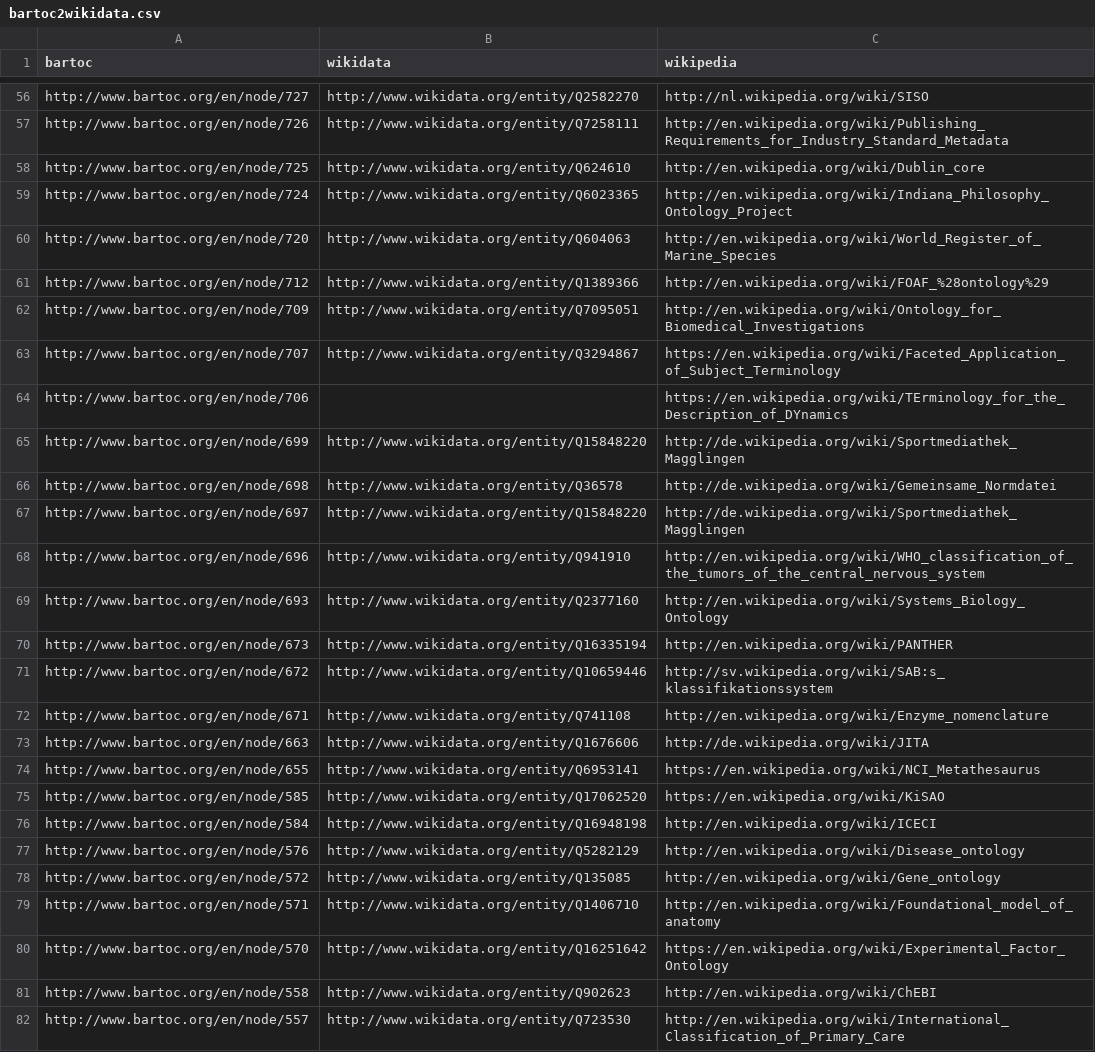
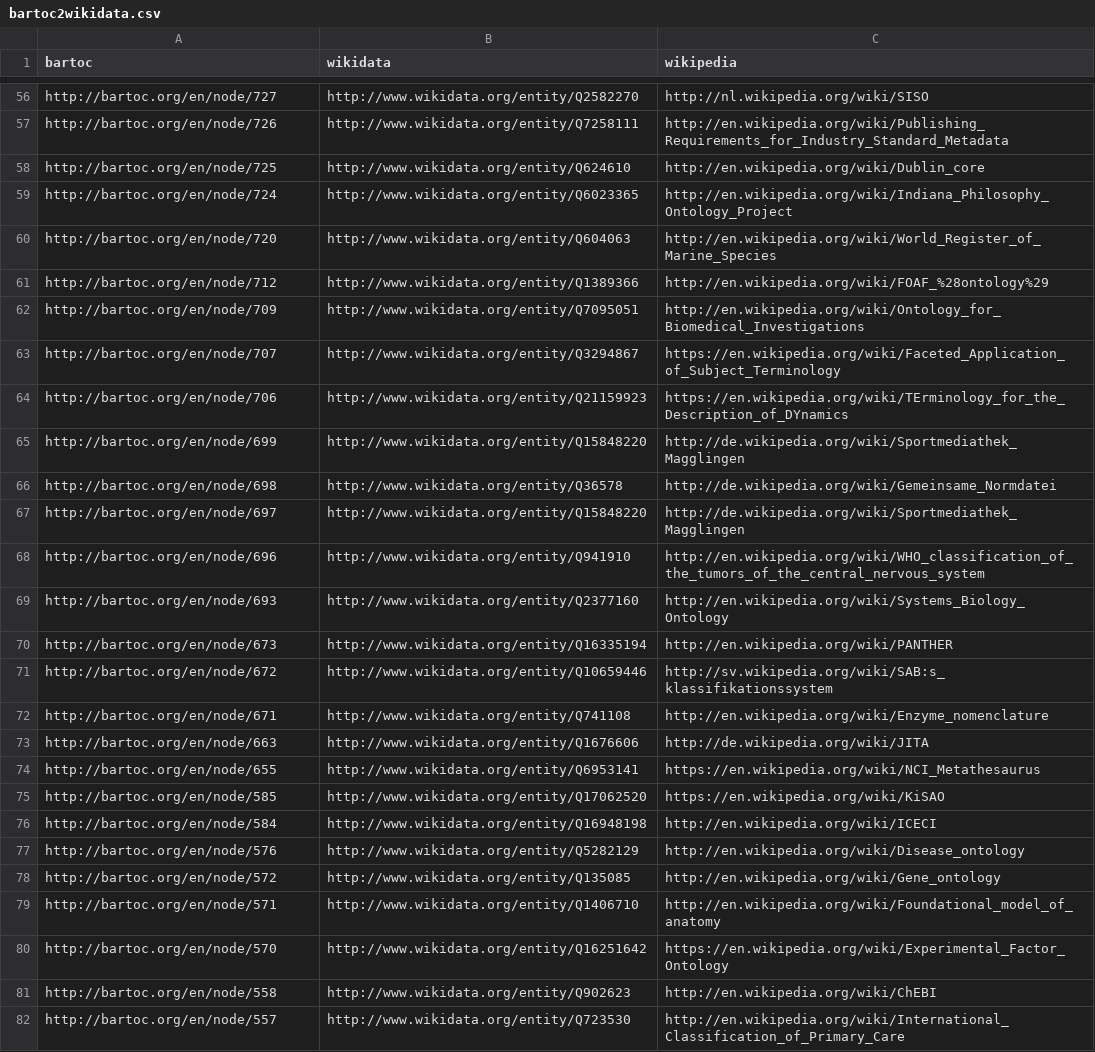
Before and after one commit to gbv/bartoc2wikidata, a CSV file: bartoc2wikidata.csv, drawn as a sheet; only a part is shown, gaps mark what is left out; the diff covers the shown part only; the diff names each change by its address in the sheet, - before the commit and + after, or states it on an @@ line.

```diff
--- a/bartoc2wikidata.csv
+++ b/bartoc2wikidata.csv
-A56 (bartoc): http://www.bartoc.org/en/node/727
+A56 (bartoc): http://bartoc.org/en/node/727
-A57 (bartoc): http://www.bartoc.org/en/node/726
+A57 (bartoc): http://bartoc.org/en/node/726
-A58 (bartoc): http://www.bartoc.org/en/node/725
+A58 (bartoc): http://bartoc.org/en/node/725
-A59 (bartoc): http://www.bartoc.org/en/node/724
+A59 (bartoc): http://bartoc.org/en/node/724
-A60 (bartoc): http://www.bartoc.org/en/node/720
+A60 (bartoc): http://bartoc.org/en/node/720
-A61 (bartoc): http://www.bartoc.org/en/node/712
+A61 (bartoc): http://bartoc.org/en/node/712
-A62 (bartoc): http://www.bartoc.org/en/node/709
+A62 (bartoc): http://bartoc.org/en/node/709
-A63 (bartoc): http://www.bartoc.org/en/node/707
+A63 (bartoc): http://bartoc.org/en/node/707
-A64 (bartoc): http://www.bartoc.org/en/node/706
+A64 (bartoc): http://bartoc.org/en/node/706
-B64 (wikidata): (empty)
+B64 (wikidata): http://www.wikidata.org/entity/Q21159923
-A65 (bartoc): http://www.bartoc.org/en/node/699
+A65 (bartoc): http://bartoc.org/en/node/699
-A66 (bartoc): http://www.bartoc.org/en/node/698
+A66 (bartoc): http://bartoc.org/en/node/698
-A67 (bartoc): http://www.bartoc.org/en/node/697
+A67 (bartoc): http://bartoc.org/en/node/697
-A68 (bartoc): http://www.bartoc.org/en/node/696
+A68 (bartoc): http://bartoc.org/en/node/696
-A69 (bartoc): http://www.bartoc.org/en/node/693
+A69 (bartoc): http://bartoc.org/en/node/693
-A70 (bartoc): http://www.bartoc.org/en/node/673
+A70 (bartoc): http://bartoc.org/en/node/673
-A71 (bartoc): http://www.bartoc.org/en/node/672
+A71 (bartoc): http://bartoc.org/en/node/672
-A72 (bartoc): http://www.bartoc.org/en/node/671
+A72 (bartoc): http://bartoc.org/en/node/671
-A73 (bartoc): http://www.bartoc.org/en/node/663
+A73 (bartoc): http://bartoc.org/en/node/663
-A74 (bartoc): http://www.bartoc.org/en/node/655
+A74 (bartoc): http://bartoc.org/en/node/655
-A75 (bartoc): http://www.bartoc.org/en/node/585
+A75 (bartoc): http://bartoc.org/en/node/585
-A76 (bartoc): http://www.bartoc.org/en/node/584
+A76 (bartoc): http://bartoc.org/en/node/584
-A77 (bartoc): http://www.bartoc.org/en/node/576
+A77 (bartoc): http://bartoc.org/en/node/576
-A78 (bartoc): http://www.bartoc.org/en/node/572
+A78 (bartoc): http://bartoc.org/en/node/572
-A79 (bartoc): http://www.bartoc.org/en/node/571
+A79 (bartoc): http://bartoc.org/en/node/571
-A80 (bartoc): http://www.bartoc.org/en/node/570
+A80 (bartoc): http://bartoc.org/en/node/570
-A81 (bartoc): http://www.bartoc.org/en/node/558
+A81 (bartoc): http://bartoc.org/en/node/558
-A82 (bartoc): http://www.bartoc.org/en/node/557
+A82 (bartoc): http://bartoc.org/en/node/557
```
Also changed, not shown: 135 edited cells elsewhere in this file, 2 other files.
